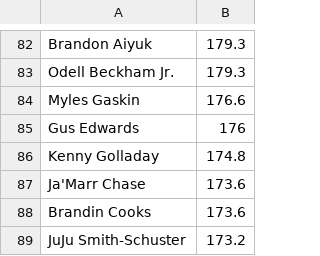
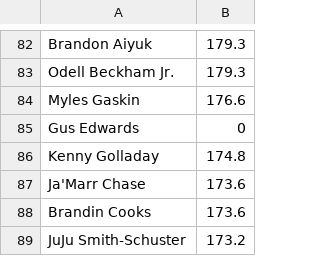
Before and after one commit to tjcasali/dynastyranker, a CSV file: wwwroot/projections.csv, drawn as a sheet; only a part is shown, gaps mark what is left out.

```diff
--- a/wwwroot/projections.csv
+++ b/wwwroot/projections.csv
@@ -84,3 +84,3 @@ Odell Beckham Jr.,179.3
 Myles Gaskin,176.6
-Gus Edwards,176
+Gus Edwards,0
 Kenny Golladay,174.8
```
Also changed, not shown: wwwroot/KTCScrape.csv, wwwroot/KTCScrapeSF.csv, 1 other file.
